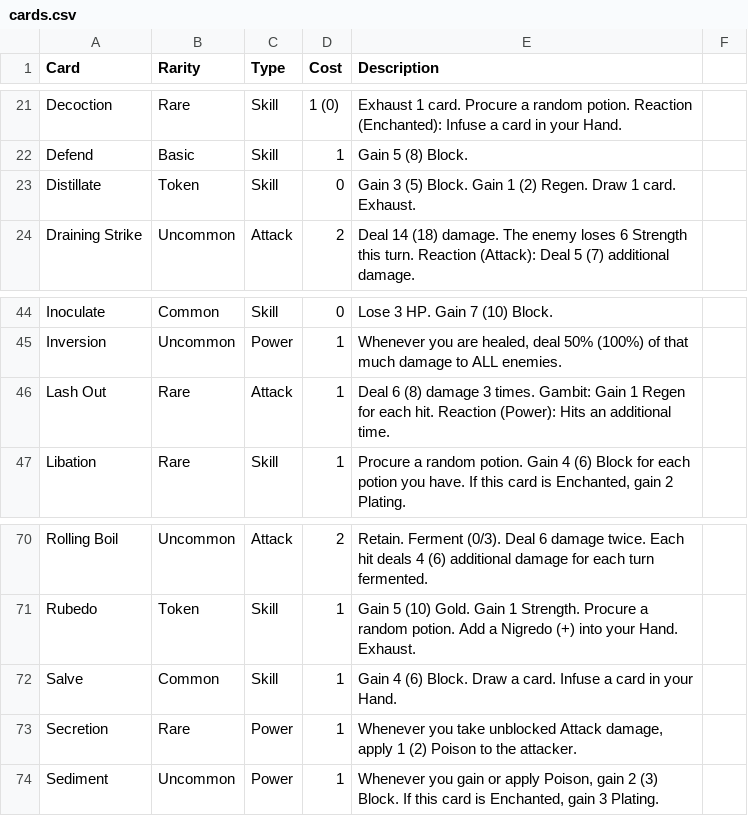
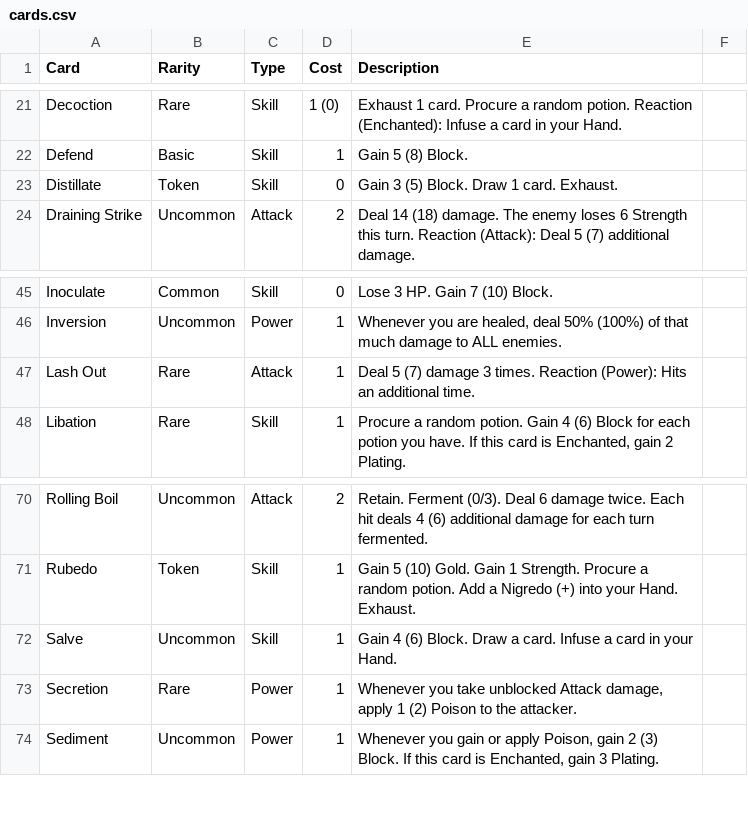
Before and after one commit to sethmcleod/sts2-the-alchemist, a CSV file: cards.csv, drawn as a sheet; only a part is shown, gaps mark what is left out; the diff covers the shown part only.

```diff
--- a/cards.csv
+++ b/cards.csv
@@ -22,3 +22,3 @@ Decoction,Rare,Skill,1 (0),Exhaust 1 card. Procure a random potion. Reaction (En
 Defend,Basic,Skill,1,Gain 5 (8) Block.
-Distillate,Token,Skill,0,Gain 3 (5) Block. Gain 1 (2) Regen. Draw 1 card. Exhaust.
+Distillate,Token,Skill,0,Gain 3 (5) Block. Draw 1 card. Exhaust.
 Draining Strike,Uncommon,Attack,2,Deal 14 (18) damage. The enemy loses 6 Strength this turn. Reaction (Attack): Deal 5 (7) additional damage.
@@ -45,3 +46,3 @@ Inoculate,Common,Skill,0,Lose 3 HP. Gain 7 (10) Block.
 Inversion,Uncommon,Power,1,"Whenever you are healed, deal 50% (100%) of that much damage to ALL enemies."
-Lash Out,Rare,Attack,1,Deal 6 (8) damage 3 times. Gambit: Gain 1 Regen for each hit. Reaction (Power): Hits an additional time.
+Lash Out,Rare,Attack,1,Deal 5 (7) damage 3 times. Reaction (Power): Hits an additional time.
 Libation,Rare,Skill,1,"Procure a random potion. Gain 4 (6) Block for each potion you have. If this card is Enchanted, gain 2 Plating."
@@ -71,3 +71,3 @@ Rolling Boil,Uncommon,Attack,2,Retain. Ferment (0/3). Deal 6 damage twice. Each
 Rubedo,Token,Skill,1,Gain 5 (10) Gold. Gain 1 Strength. Procure a random potion. Add a Nigredo (+) into your Hand. Exhaust.
-Salve,Common,Skill,1,Gain 4 (6) Block. Draw a card. Infuse a card in your Hand.
+Salve,Uncommon,Skill,1,Gain 4 (6) Block. Draw a card. Infuse a card in your Hand.
 Secretion,Rare,Power,1,"Whenever you take unblocked Attack damage, apply 1 (2) Poison to the attacker."
```
Also changed, not shown: 2 added rows, 1 removed row and 4 edited cells elsewhere in this file, 42 other files.
